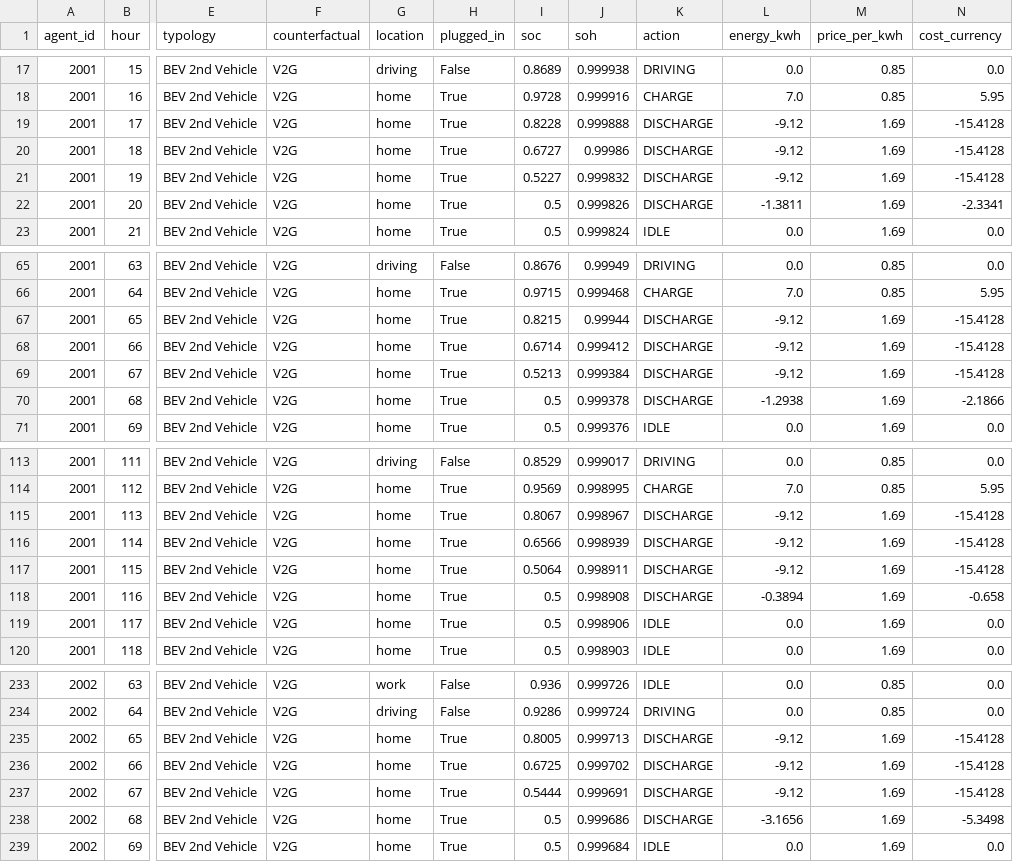
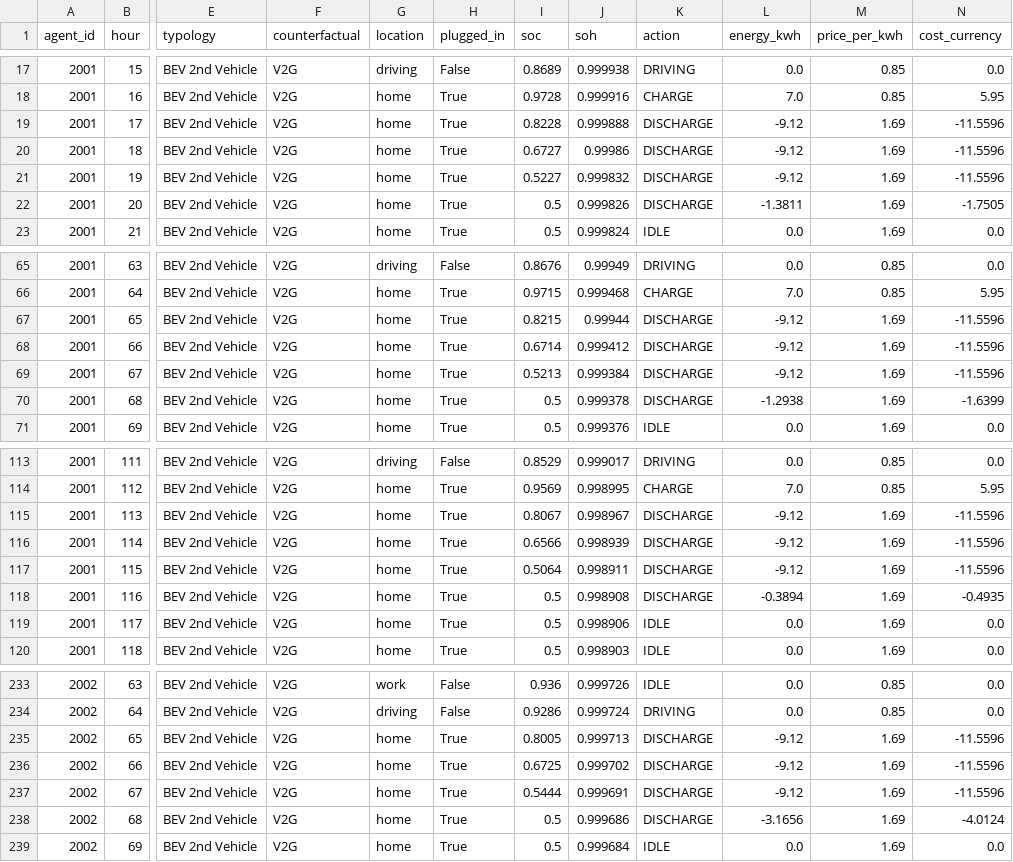
Before and after one commit to UriAngel/v2g-abm-model, a CSV file: outputs/bev_2nd_vehicle_v2g.csv, drawn as a sheet; only a part is shown, gaps mark what is left out; the diff covers the shown part only; the diff names each change by its address in the sheet, - before the commit and + after, or states it on an @@ line.

Commit message:
W8 Batch F: aggregator business model + driver payback  - Charger CAPEX 28,000 NIS borne by driver (Wallbox Quasar) - Revenue split 75/25 driver/aggregator (Octopus Powerloop reference) - Driver payback per typology: 3.5 yr (BEV) to 9.1 yr (Threshold) - Aggregator revenue avg 1,233 NIS/car/year (Cal weights) - New diagnostic: w8_business.png with 4 panels

```diff
--- a/outputs/bev_2nd_vehicle_v2g.csv
+++ b/outputs/bev_2nd_vehicle_v2g.csv
-N19:N21 (cost_currency): -15.4128
+N19:N21 (cost_currency): -11.5596
-N22 (cost_currency): -2.3341
+N22 (cost_currency): -1.7505
-N67:N69 (cost_currency): -15.4128
+N67:N69 (cost_currency): -11.5596
-N70 (cost_currency): -2.1866
+N70 (cost_currency): -1.6399
-N115:N117 (cost_currency): -15.4128
+N115:N117 (cost_currency): -11.5596
-N118 (cost_currency): -0.658
+N118 (cost_currency): -0.4935
-N235:N237 (cost_currency): -15.4128
+N235:N237 (cost_currency): -11.5596
-N238 (cost_currency): -5.3498
+N238 (cost_currency): -4.0124
```
Also changed, not shown: 54 edited cells elsewhere in this file, outputs/daily_charger_v2g.csv, 4 other files.
